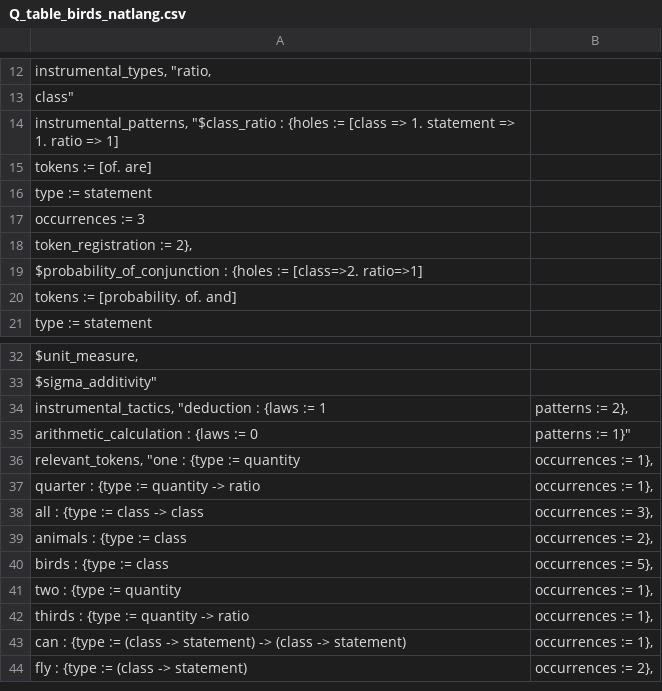
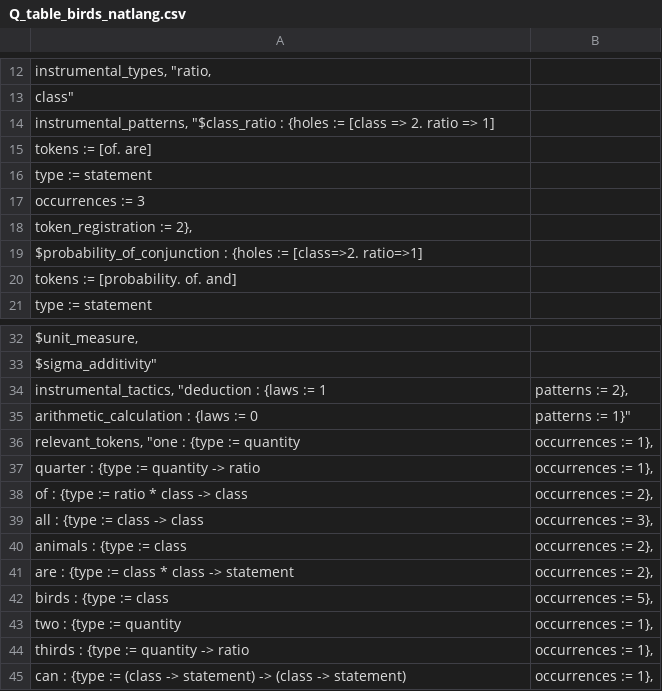
Before and after one commit to rep2rep/robin, a CSV file: tables/Q_table_birds_natlang.csv, drawn as a sheet; only a part is shown, gaps mark what is left out; the shorter side is filled out with more unchanged rows.

```diff
--- a/tables/Q_table_birds_natlang.csv
+++ b/tables/Q_table_birds_natlang.csv
@@ -13,3 +13,3 @@ instrumental_types, "ratio,
                      class"
-instrumental_patterns, "$class_ratio : {holes := [class => 1. statement => 1. ratio => 1];
+instrumental_patterns, "$class_ratio : {holes := [class => 2. ratio => 1];
                                         tokens := [of. are];
@@ -37,4 +37,6 @@ relevant_tokens, "one : {type := quantity; occurrences := 1},
                   quarter : {type := quantity -> ratio; occurrences := 1},
+                  of : {type := ratio * class -> class; occurrences := 2},
                   all : {type := class -> class; occurrences := 3},
                   animals : {type := class; occurrences := 2},
+                  are : {type := class * class -> statement; occurrences := 2},
                   birds : {type := class; occurrences := 5},
```
Also changed, not shown: tables/Q_table_birds_bayes.csv, tables/Q_table_birds_geometric.csv, 3 other files.
